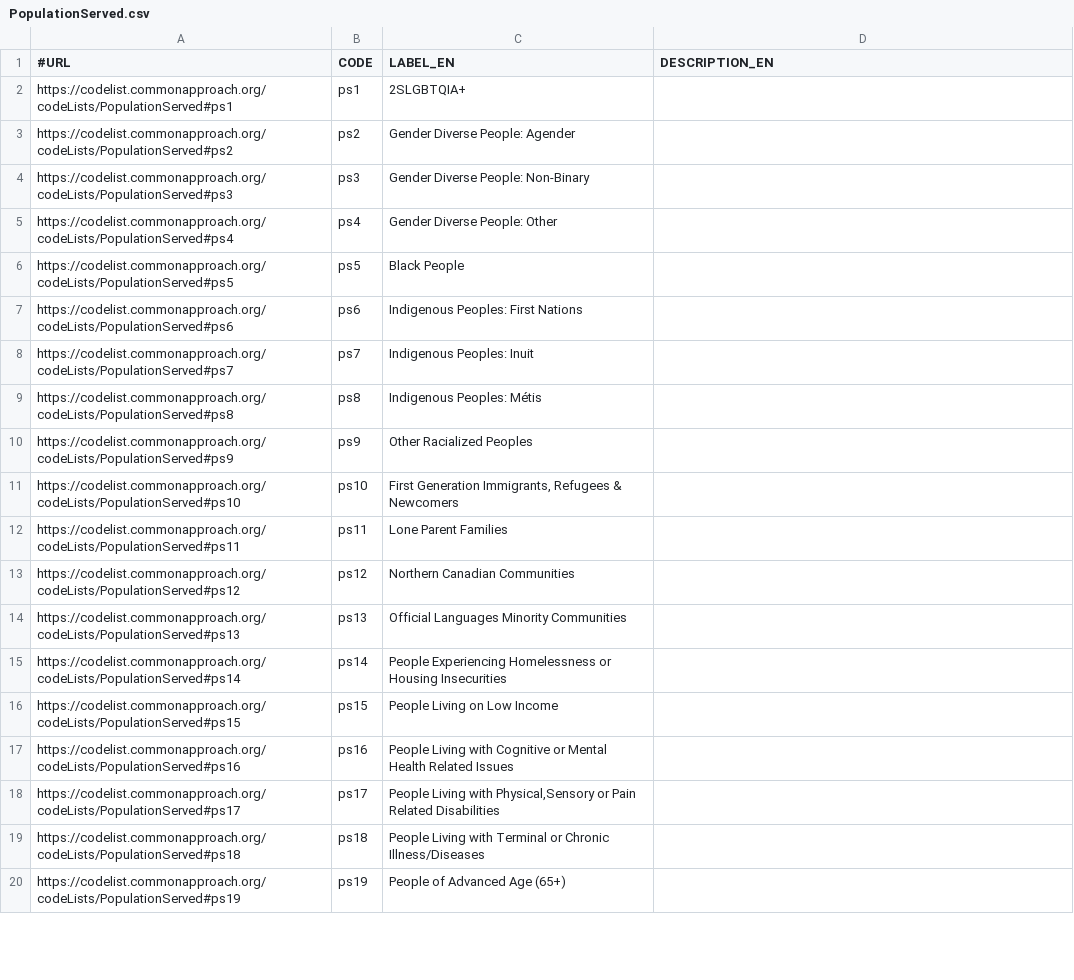
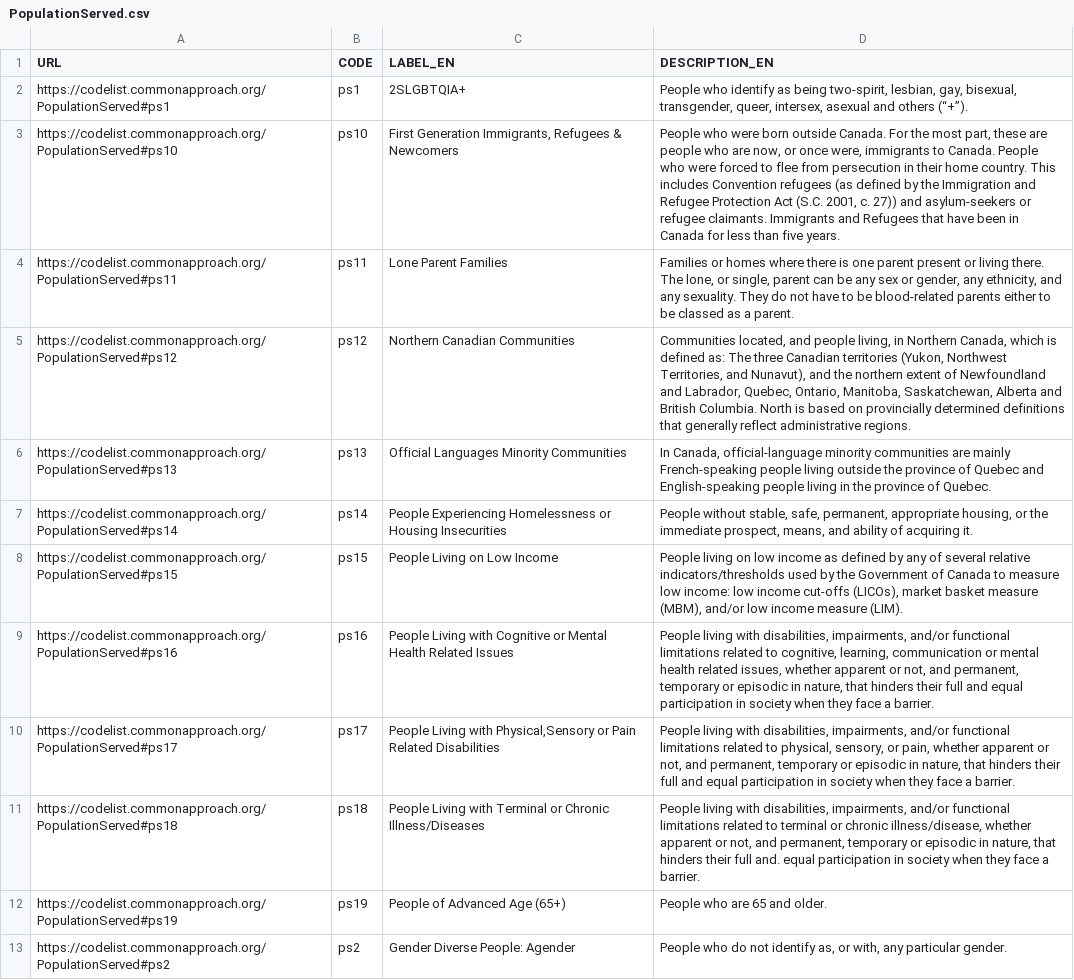
Before and after one commit to commonapproach/CodeLists, a CSV file: PopulationServed.csv, drawn as a sheet; only a part is shown; removed rows and columns are numbered as before the commit, all else as after; the diff covers the shown part only; the diff names each change by its address in the sheet, - before the commit and + after, or states it on an @@ line.

Commit message:
refs #13: Add alternate serializations for PopulationServed codelist.

```diff
--- a/PopulationServed.csv
+++ b/PopulationServed.csv
-A1: #URL
+A1: URL
-A2 (URL): https://codelist.commonapproach.org/codeLists/PopulationServed#ps1
+A2 (URL): https://codelist.commonapproach.org/PopulationServed#ps1
-D2 (DESCRIPTION_EN): (empty)
+D2 (DESCRIPTION_EN): People who identify as being two-spirit, lesbian, gay, bisexual, transgender, queer, intersex, asexual and others (“+”).
-row 3: https://codelist.commonapproach.org/codeLists/PopulationServed#ps2 | ps2 | Gender Diverse People: Agender
-row 4: https://codelist.commonapproach.org/codeLists/PopulationServed#ps3 | ps3 | Gender Diverse People: Non-Binary
-row 5: https://codelist.commonapproach.org/codeLists/PopulationServed#ps4 | ps4 | Gender Diverse People: Other
-row 6: https://codelist.commonapproach.org/codeLists/PopulationServed#ps5 | ps5 | Black People
-row 7: https://codelist.commonapproach.org/codeLists/PopulationServed#ps6 | ps6 | Indigenous Peoples: First Nations
-row 8: https://codelist.commonapproach.org/codeLists/PopulationServed#ps7 | ps7 | Indigenous Peoples: Inuit
-row 9: https://codelist.commonapproach.org/codeLists/PopulationServed#ps8 | ps8 | Indigenous Peoples: Métis
-row 10: https://codelist.commonapproach.org/codeLists/PopulationServed#ps9 | ps9 | Other Racialized Peoples
-A3 (URL): https://codelist.commonapproach.org/codeLists/PopulationServed#ps10
+A3 (URL): https://codelist.commonapproach.org/PopulationServed#ps10
-D3 (DESCRIPTION_EN): (empty)
+D3 (DESCRIPTION_EN): People who were born outside Canada. For the most part, these are people who are now, or once were, immigrants to Canada. People who were forced to flee from persecution in their home country. This includes Convention refugees (as defined by the Immigration and Refugee Protection Act (S.C. 2001, c. 27)) and asylum-seekers or refugee claimants. Immigrants and Refugees that have been in Canada for less than five years.
-A4 (URL): https://codelist.commonapproach.org/codeLists/PopulationServed#ps11
+A4 (URL): https://codelist.commonapproach.org/PopulationServed#ps11
-D4 (DESCRIPTION_EN): (empty)
+D4 (DESCRIPTION_EN): Families or homes where there is one parent present or living there. The lone, or single, parent can be any sex or gender, any ethnicity, and any sexuality. They do not have to be blood-related parents either to be classed as a parent.
-A5 (URL): https://codelist.commonapproach.org/codeLists/PopulationServed#ps12
+A5 (URL): https://codelist.commonapproach.org/PopulationServed#ps12
-D5 (DESCRIPTION_EN): (empty)
+D5 (DESCRIPTION_EN): Communities located, and people living, in Northern Canada, which is defined as: The three Canadian territories (Yukon, Northwest Territories, and Nunavut), and the northern extent of Newfoundland and Labrador, Quebec, Ontario, Manitoba, Saskatchewan, Alberta and British Columbia. North is based on provincially determined definitions that generally reflect administrative regions.
-A6 (URL): https://codelist.commonapproach.org/codeLists/PopulationServed#ps13
+A6 (URL): https://codelist.commonapproach.org/PopulationServed#ps13
-D6 (DESCRIPTION_EN): (empty)
+D6 (DESCRIPTION_EN): In Canada, official-language minority communities are mainly French-speaking people living outside the province of Quebec and English-speaking people living in the province of Quebec.
-A7 (URL): https://codelist.commonapproach.org/codeLists/PopulationServed#ps14
+A7 (URL): https://codelist.commonapproach.org/PopulationServed#ps14
-D7 (DESCRIPTION_EN): (empty)
+D7 (DESCRIPTION_EN): People without stable, safe, permanent, appropriate housing, or the immediate prospect, means, and ability of acquiring it.
-A8 (URL): https://codelist.commonapproach.org/codeLists/PopulationServed#ps15
+A8 (URL): https://codelist.commonapproach.org/PopulationServed#ps15
-D8 (DESCRIPTION_EN): (empty)
+D8 (DESCRIPTION_EN): People living on low income as defined by any of several relative indicators/thresholds used by the Government of Canada to measure low income: low income cut-offs (LICOs), market basket measure (MBM), and/or low income measure (LIM).
-A9 (URL): https://codelist.commonapproach.org/codeLists/PopulationServed#ps16
+A9 (URL): https://codelist.commonapproach.org/PopulationServed#ps16
-D9 (DESCRIPTION_EN): (empty)
+D9 (DESCRIPTION_EN): People living with disabilities, impairments, and/or functional limitations related to cognitive, learning, communication or mental health related issues, whether apparent or not, and permanent, temporary or episodic in nature, that hinders their full and equal participation in society when they face a barrier.
-A10 (URL): https://codelist.commonapproach.org/codeLists/PopulationServed#ps17
+A10 (URL): https://codelist.commonapproach.org/PopulationServed#ps17
-D10 (DESCRIPTION_EN): (empty)
+D10 (DESCRIPTION_EN): People living with disabilities, impairments, and/or functional limitations related to physical, sensory, or pain, whether apparent or not, and permanent, temporary or episodic in nature, that hinders their full and equal participation in society when they face a barrier.
-A11 (URL): https://codelist.commonapproach.org/codeLists/PopulationServed#ps18
+A11 (URL): https://codelist.commonapproach.org/PopulationServed#ps18
-D11 (DESCRIPTION_EN): (empty)
+D11 (DESCRIPTION_EN): People living with disabilities, impairments, and/or functional limitations related to terminal or chronic illness/disease, whether apparent or not, and permanent, temporary or episodic in nature, that hinders their full and. equal participation in society when they face a barrier.
-A12 (URL): https://codelist.commonapproach.org/codeLists/PopulationServed#ps19
+A12 (URL): https://codelist.commonapproach.org/PopulationServed#ps19
-D12 (DESCRIPTION_EN): (empty)
+D12 (DESCRIPTION_EN): People who are 65 and older.
+row 13: https://codelist.commonapproach.org/PopulationServed#ps2 | ps2 | Gender Diverse People: Agender | People who do not identify as, or with, any particular gender.
```
Also changed, not shown: 8 added rows and 13 edited cells elsewhere in this file, 2 other files.
